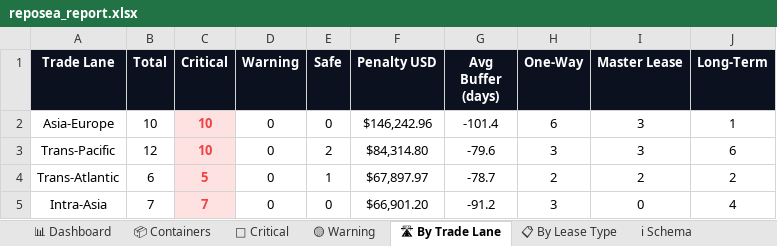
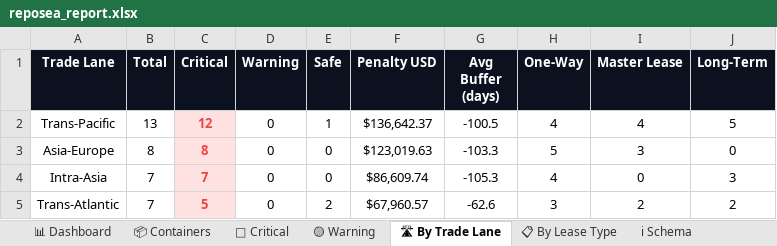
Before and after one commit to rahulmistry18/-Reposea_container_optimizer, an Excel workbook: data/exports/reposea_report.xlsx, sheet 🛣 By Trade Lane, drawn as a sheet; values as stored, in another font and other column widths than the file's, no borders; charts and pictures not drawn; removed rows and columns are numbered as before the commit, all else as after; the diff names each change by its address in the sheet, - before the commit and + after, or states it on an @@ line.

```diff
--- a/data/exports/reposea_report.xlsx (sheet 🛣 By Trade Lane)
+++ b/data/exports/reposea_report.xlsx (sheet 🛣 By Trade Lane)
+row 2: Trans-Pacific | 13 | 12 | 0 | 1 | $136,642.37 | -100.5 | 4 | 4 | 5
-B3 (Total): 10
+B3 (Total): 8
-C3 (Critical): 10
+C3 (Critical): 8
-F3 (Penalty USD): $146,242.96
+F3 (Penalty USD): $123,019.63
-G3 (Avg Buffer (days)): -101.4
+G3 (Avg Buffer (days)): -103.3
-H3 (One-Way): 6
+H3 (One-Way): 5
-J3 (Long-Term): 1
+J3 (Long-Term): 0
-row 3: Trans-Pacific | 12 | 10 | 0 | 2 | $84,314.80 | -79.6 | 3 | 3 | 6
-row 4: Trans-Atlantic | 6 | 5 | 0 | 1 | $67,897.97 | -78.7 | 2 | 2 | 2
-F4 (Penalty USD): $66,901.20
+F4 (Penalty USD): $86,609.74
-G4 (Avg Buffer (days)): -91.2
+G4 (Avg Buffer (days)): -105.3
-H4 (One-Way): 3
+H4 (One-Way): 4
-J4 (Long-Term): 4
+J4 (Long-Term): 3
+row 5: Trans-Atlantic | 7 | 5 | 0 | 2 | $67,960.57 | -62.6 | 3 | 2 | 2
```
Also changed, not shown: sheet 📦 Containers, sheet 🔴 Critical, sheet 📊 Dashboard, sheet 📋 By Lease Type, 7 other files.
